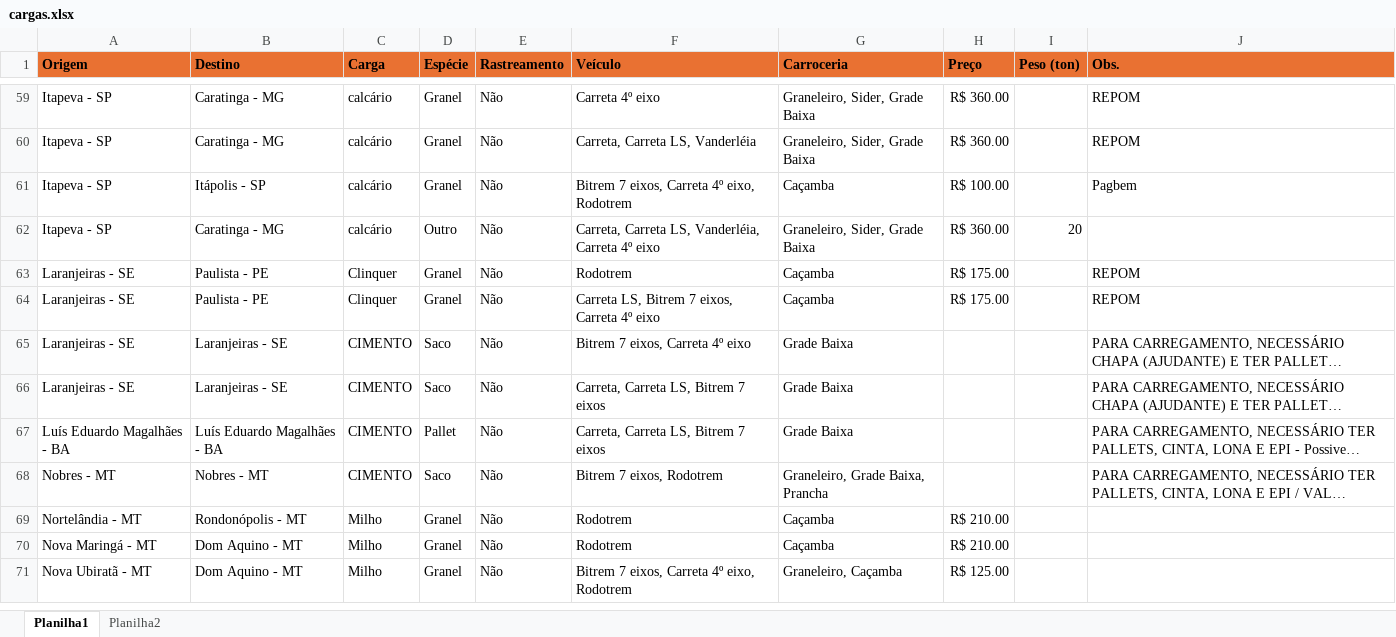
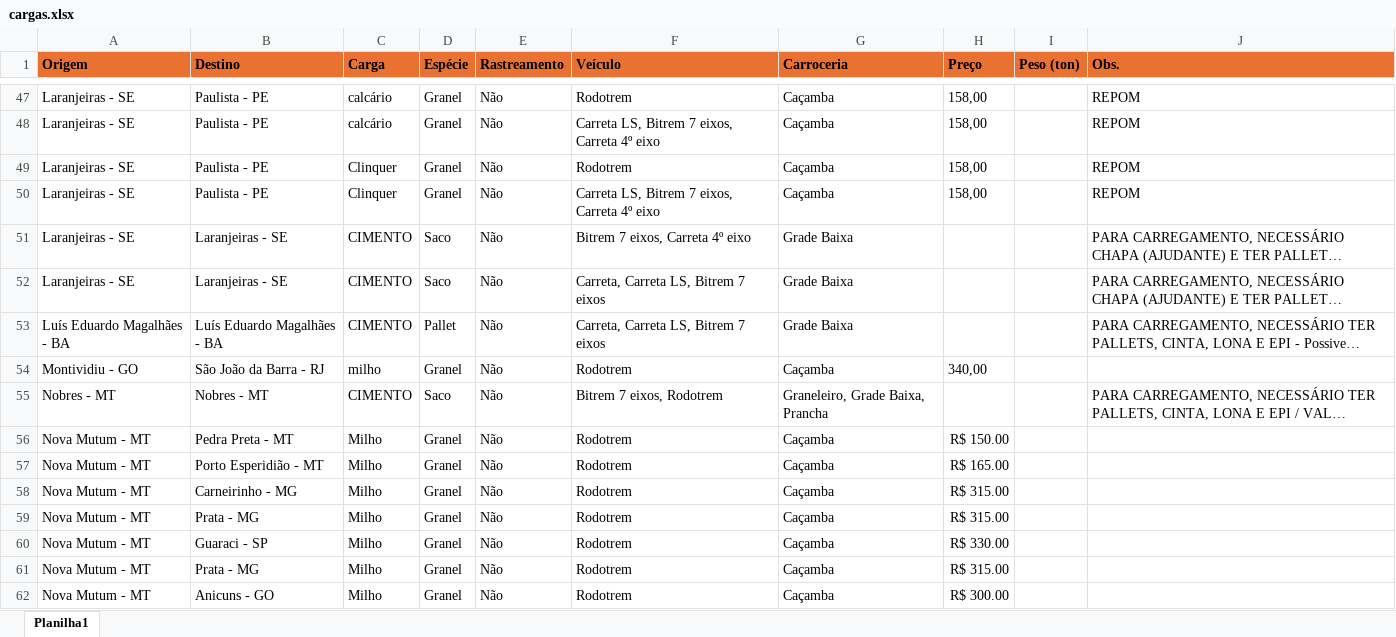
Before and after one commit to jfilhoempresarial-ops/tr.alienigenaV5, an Excel workbook: scripts/cargas.xlsx, sheet Planilha1, drawn as a sheet; only a part is shown, gaps mark what is left out; long unchanged cells end in …; values as stored, in another font and other column widths than the file's, no borders; removed rows and columns are numbered as before the commit, all else as after; the diff covers the shown part only; the diff names each change by its address in the sheet, - before the commit and + after, or states it on an @@ line.

```diff
--- a/scripts/cargas.xlsx (sheet Planilha1)
+++ b/scripts/cargas.xlsx (sheet Planilha1)
-sheet tab: Planilha2
-A47 (Origem): Itapeva - SP
+A47 (Origem): Laranjeiras - SE
-B47 (Destino): Caratinga - MG
+B47 (Destino): Paulista - PE
-F47 (Veículo): Carreta 4º eixo
+F47 (Veículo): Rodotrem
-G47 (Carroceria): Graneleiro, Sider, Grade Baixa
+G47 (Carroceria): Caçamba
-H47 (Preço): R$ 360.00
+H47 (Preço): 158,00
-row 60: Itapeva - SP | Caratinga - MG | calcário | Granel | Não | Carreta, Carreta LS, Vanderléia | Graneleiro, Sider, Grade Baixa | R$ 360.00 |  | REPOM
-A48 (Origem): Itapeva - SP
+A48 (Origem): Laranjeiras - SE
-B48 (Destino): Itápolis - SP
+B48 (Destino): Paulista - PE
-F48 (Veículo): Bitrem 7 eixos, Carreta 4º eixo, Rodotrem
+F48 (Veículo): Carreta LS, Bitrem 7 eixos, Carreta 4º eixo
-H48 (Preço): R$ 100.00
+H48 (Preço): 158,00
-J48 (Obs.): Pagbem
+J48 (Obs.): REPOM
-row 62: Itapeva - SP | Caratinga - MG | calcário | Outro | Não | Carreta, Carreta LS, Vanderléia, Carreta 4º eixo | Graneleiro, Sider, Grade Baixa | R$ 360.00 | 20
-H49:H50 (Preço): R$ 175.00
+H49:H50 (Preço): 158,00
+row 54: Montividiu - GO | São João da Barra - RJ | milho | Granel | Não | Rodotrem | Caçamba | 340,00
-A56 (Origem): Nortelândia - MT
+A56 (Origem): Nova Mutum - MT
-B56 (Destino): Rondonópolis - MT
+B56 (Destino): Pedra Preta - MT
-H56 (Preço): R$ 210.00
+H56 (Preço): R$ 150.00
-A57 (Origem): Nova Maringá - MT
+A57 (Origem): Nova Mutum - MT
-B57 (Destino): Dom Aquino - MT
+B57 (Destino): Porto Esperidião - MT
-H57 (Preço): R$ 210.00
+H57 (Preço): R$ 165.00
-A58 (Origem): Nova Ubiratã - MT
+A58 (Origem): Nova Mutum - MT
-B58 (Destino): Dom Aquino - MT
+B58 (Destino): Carneirinho - MG
-F58 (Veículo): Bitrem 7 eixos, Carreta 4º eixo, Rodotrem
+F58 (Veículo): Rodotrem
-G58 (Carroceria): Graneleiro, Caçamba
+G58 (Carroceria): Caçamba
-H58 (Preço): R$ 125.00
+H58 (Preço): R$ 315.00
+row 59: Nova Mutum - MT | Prata - MG | Milho | Granel | Não | Rodotrem | Caçamba | R$ 315.00
+row 60: Nova Mutum - MT | Guaraci - SP | Milho | Granel | Não | Rodotrem | Caçamba | R$ 330.00
+row 61: Nova Mutum - MT | Prata - MG | Milho | Granel | Não | Rodotrem | Caçamba | R$ 315.00
+row 62: Nova Mutum - MT | Anicuns - GO | Milho | Granel | Não | Rodotrem | Caçamba | R$ 300.00
```
Also changed, not shown: 35 added rows, 62 removed rows, 98 edited cells and cell formats elsewhere in this sheet.
